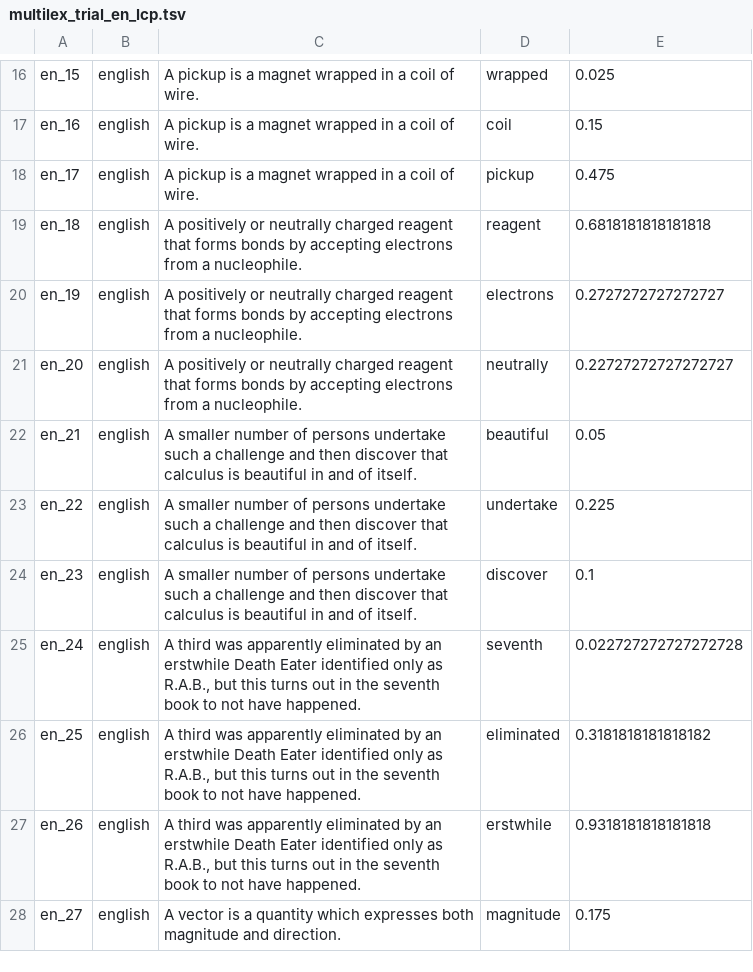
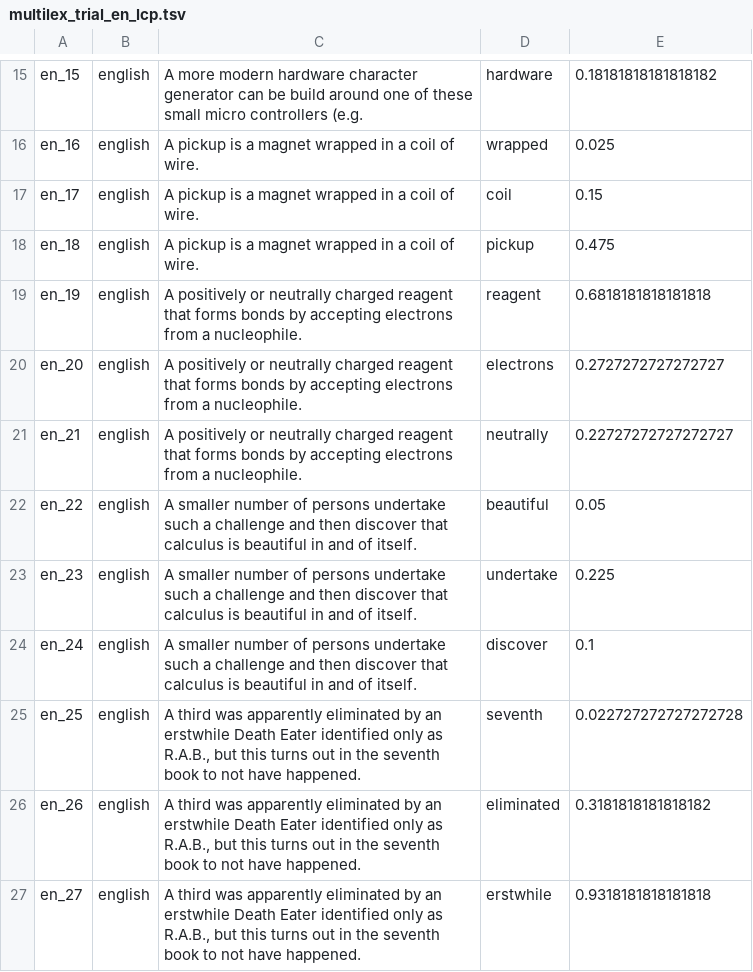
Before and after one commit to MLSP2024/MLSP_Data, a TSV file: Data/Trial/English/multilex_trial_en_lcp.tsv, drawn as a sheet; only a part is shown, gaps mark what is left out; addresses are those after the commit; the diff covers the shown part only; the diff names each change by its address in the sheet, - before the commit and + after, or states it on an @@ line.

```diff
--- a/Data/Trial/English/multilex_trial_en_lcp.tsv
+++ b/Data/Trial/English/multilex_trial_en_lcp.tsv
-C15: A pickup is a magnet wrapped in a coil of wire.
+C15: A more modern hardware character generator can be build around one of these small micro controllers (e.g.
-D15: wrapped
+D15: hardware
-E15: 0.025
+E15: 0.18181818181818182
-D16: coil
+D16: wrapped
-E16: 0.15
+E16: 0.025
-D17: pickup
+D17: coil
-E17: 0.475
+E17: 0.15
-C18: A positively or neutrally charged reagent that forms bonds by accepting electrons from a nucleophile.
+C18: A pickup is a magnet wrapped in a coil of wire.
-D18: reagent
+D18: pickup
-E18: 0.6818181818181818
+E18: 0.475
-D19: electrons
+D19: reagent
-E19: 0.2727272727272727
+E19: 0.6818181818181818
-D20: neutrally
+D20: electrons
-E20: 0.22727272727272727
+E20: 0.2727272727272727
-C21: A smaller number of persons undertake such a challenge and then discover that calculus is beautiful in and of itself.
+C21: A positively or neutrally charged reagent that forms bonds by accepting electrons from a nucleophile.
-D21: beautiful
+D21: neutrally
-E21: 0.05
+E21: 0.22727272727272727
-D22: undertake
+D22: beautiful
-E22: 0.225
+E22: 0.05
-D23: discover
+D23: undertake
-E23: 0.1
+E23: 0.225
-C24: A third was apparently eliminated by an erstwhile Death Eater identified only as R.A.B., but this turns out in the seventh book to not have happened.
+C24: A smaller number of persons undertake such a challenge and then discover that calculus is beautiful in and of itself.
-D24: seventh
+D24: discover
-E24: 0.022727272727272728
+E24: 0.1
-D25: eliminated
+D25: seventh
-E25: 0.3181818181818182
+E25: 0.022727272727272728
-D26: erstwhile
+D26: eliminated
-E26: 0.9318181818181818
+E26: 0.3181818181818182
-C27: A vector is a quantity which expresses both magnitude and direction.
+C27: A third was apparently eliminated by an erstwhile Death Eater identified only as R.A.B., but this turns out in the seventh book to not have happened.
-D27: magnitude
+D27: erstwhile
-E27: 0.175
+E27: 0.9318181818181818
```
Also changed, not shown: 1 added row, 1 removed row and 34 edited cells elsewhere in this file, Data/Trial/English/multilex_trial_en_combined.tsv, Data/Trial/English/multilex_trial_en_ls.tsv.
